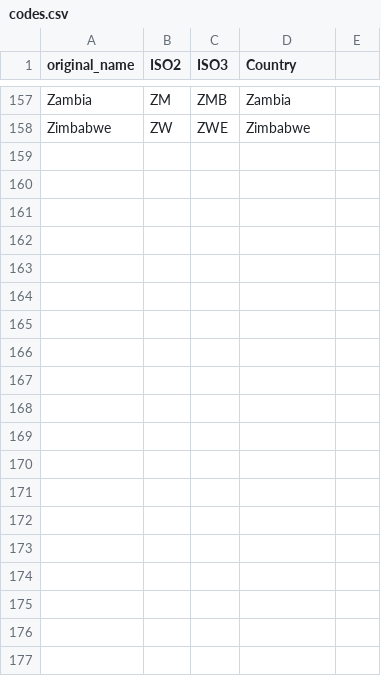
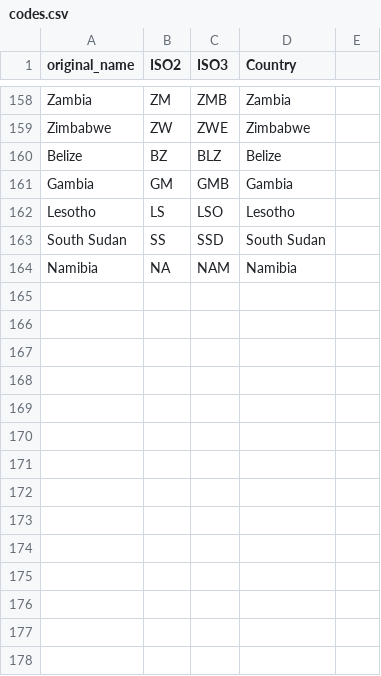
Before and after one commit to jeffrey-chase/Gross_Domestic_Happiness, a CSV file: data/codes.csv, drawn as a sheet; only a part is shown, gaps mark what is left out; the diff covers the shown part only.

Commit message:
fixed missing country codes

```diff
--- a/data/codes.csv
+++ b/data/codes.csv
@@ -158,20 +159,6 @@ Zambia,ZM,ZMB,Zambia,
 Zimbabwe,ZW,ZWE,Zimbabwe,
-,,,,
-,,,,
-,,,,
-,,,,
-,,,,
-,,,,
-,,,,
-,,,,
-,,,,
-,,,,
-,,,,
-,,,,
-,,,,
-,,,,
-,,,,
-,,,,
-,,,,
-,,,,
-,,,,
+Belize,BZ,BLZ,Belize
+Gambia,GM,GMB,Gambia
+Lesotho,LS,LSO,Lesotho
+South Sudan,SS,SSD,South Sudan
+Namibia,NA,NAM,Namibia
```
Also changed, not shown: 2 added rows and 26 removed rows elsewhere in this file, 1 other file.
